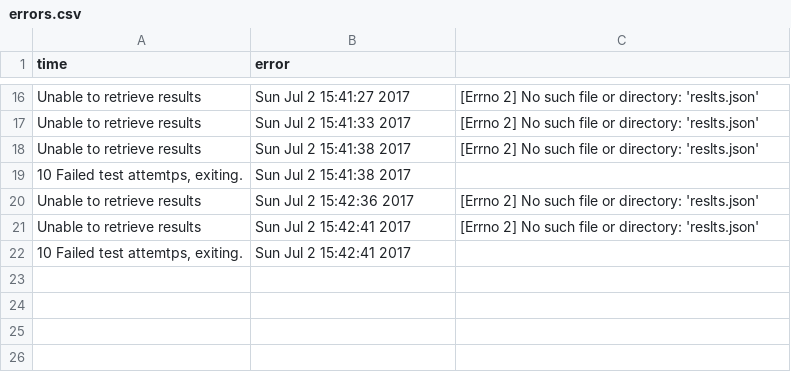
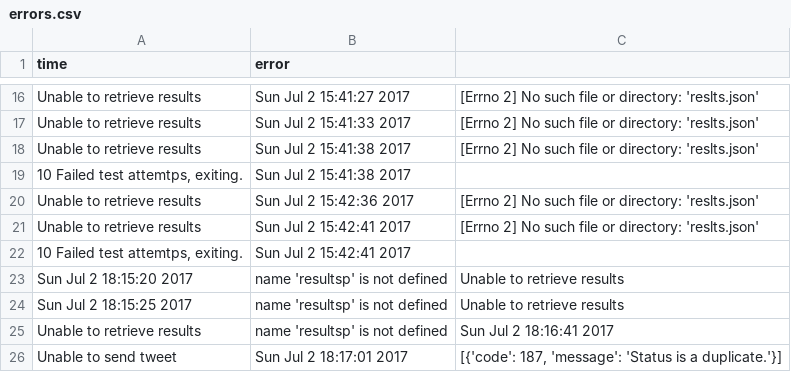
Before and after one commit to SteadBytes/speed-watcher, a CSV file: errors.csv, drawn as a sheet; only a part is shown, gaps mark what is left out; the diff names each change by its address in the sheet, - before the commit and + after, or states it on an @@ line.

Commit message:
ErrorLogger subclass

```diff
--- a/errors.csv
+++ b/errors.csv
+row 23: Sun Jul 2 18:15:20 2017 | name 'resultsp' is not defined | Unable to retrieve results
+row 24: Sun Jul 2 18:15:25 2017 | name 'resultsp' is not defined | Unable to retrieve results
+row 25: Unable to retrieve results | name 'resultsp' is not defined | Sun Jul 2 18:16:41 2017
+row 26: Unable to send tweet | Sun Jul 2 18:17:01 2017 | [{'code': 187, 'message': 'Status is a duplicate.'}]
```
Also changed, not shown: 1 other file.
